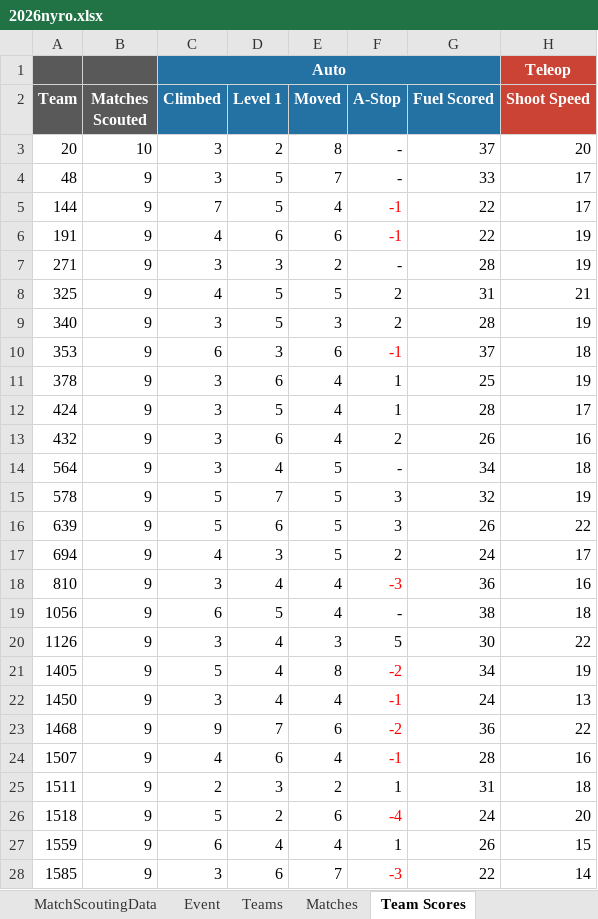
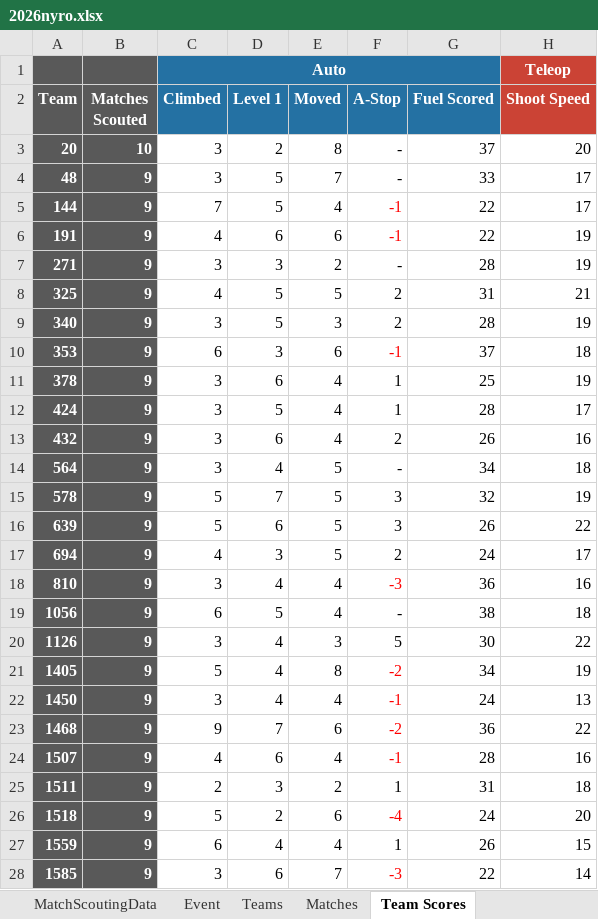
Before and after one commit to FairportRobotics/ScoutingPASSSync, an Excel workbook: The Blue Alliance/Game Years/2026/2026nyro/2026nyro.xlsx, sheet Team Scores, drawn as a sheet; only a part is shown; values as stored, in another font and other column widths than the file's, no borders; the diff covers the shown part only; the diff names each change by its address in the sheet, - before the commit and + after, or states it on an @@ line.

```diff
--- a/The Blue Alliance/Game Years/2026/2026nyro/2026nyro.xlsx (sheet Team Scores)
+++ b/The Blue Alliance/Game Years/2026/2026nyro/2026nyro.xlsx (sheet Team Scores)
@@ A3:B28 fill: none → #595959, bold: off → on, text colour: black → #FFFFFF @@
```
Also changed, not shown: cell formats elsewhere in this sheet, sheet Team Summary, The Blue Alliance/Game Years/2026/2026nyro/tba_push_into_excel_template.xlsx, The Blue Alliance/Templates/tba_push_into_excel_template.xlsx, 5 other files.
